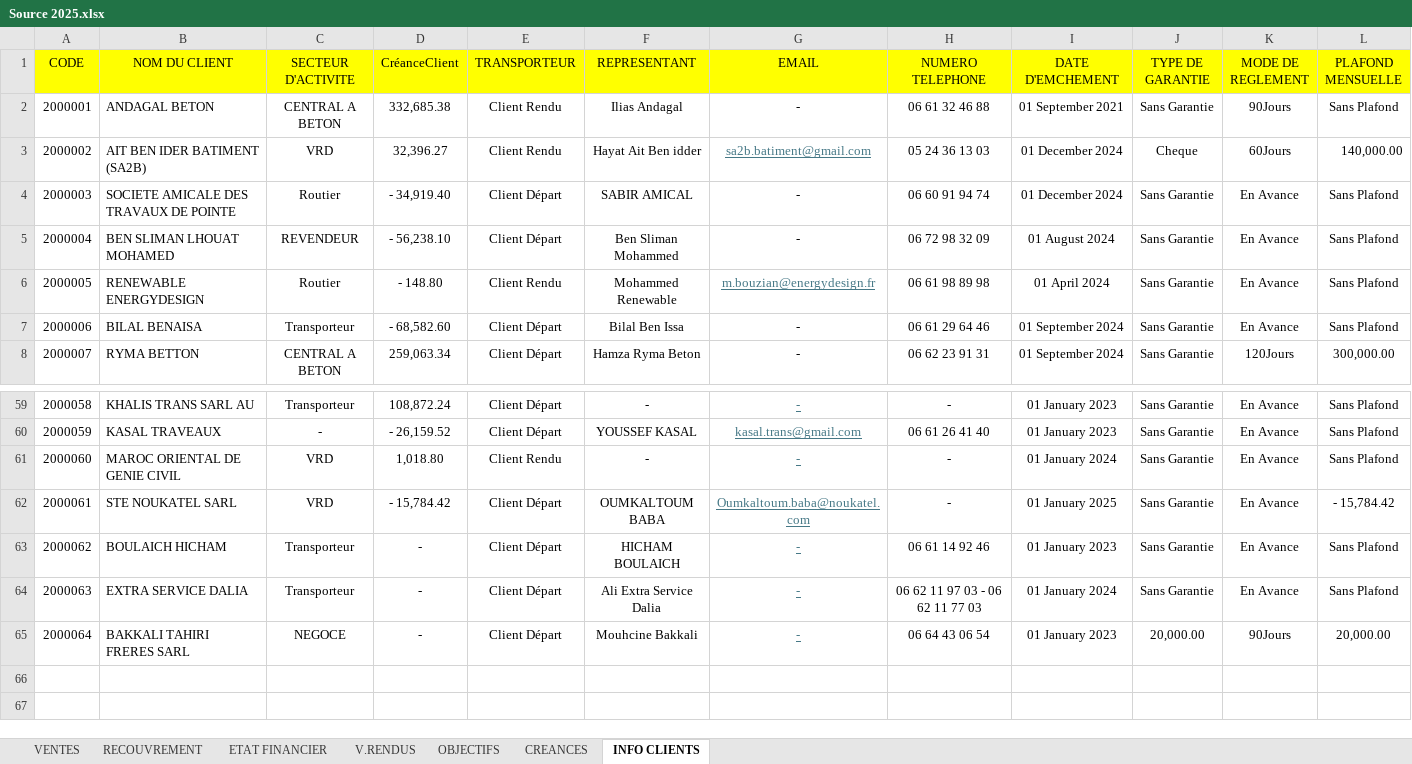
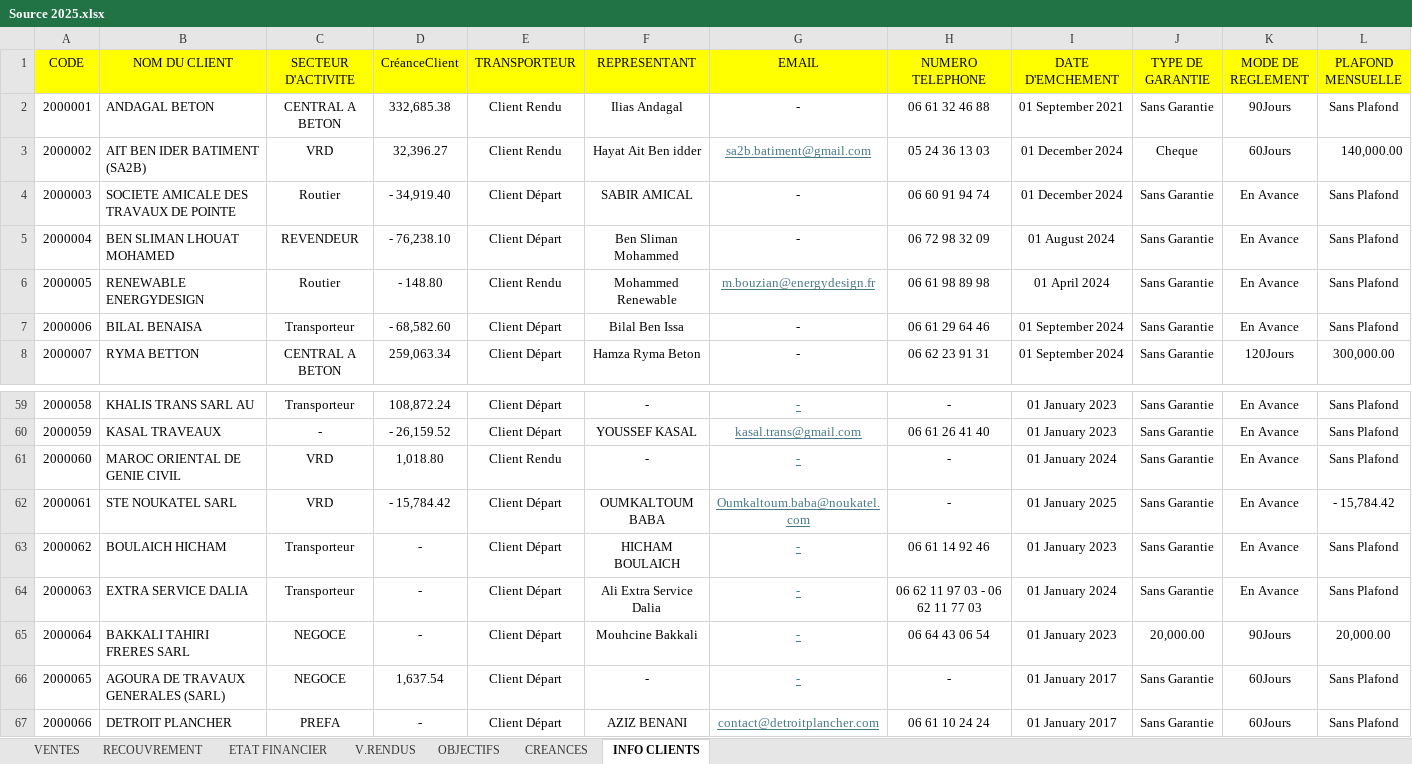
Before and after one commit to XImport/ALL-IN-ONE-SWIPPER-API, an Excel workbook: dist/Functions/Source/2025/Source 2025.xlsx, sheet INFO CLIENTS, drawn as a sheet; only a part is shown, gaps mark what is left out; values as stored, in another font and other column widths than the file's, no borders; rows hold the shown columns only; the diff names each change by its address in the sheet, - before the commit and + after, or states it on an @@ line.

```diff
--- a/dist/Functions/Source/2025/Source 2025.xlsx (sheet INFO CLIENTS)
+++ b/dist/Functions/Source/2025/Source 2025.xlsx (sheet INFO CLIENTS)
-D5 (CréanceClient): - 56,238.10
+D5 (CréanceClient): - 76,238.10
+row 66: 2000065 | AGOURA DE TRAVAUX GENERALES (SARL) | NEGOCE | 1,637.54 | Client Départ | - | - | - | 01 January 2017 | Sans Garantie | 60Jours | Sans Plafond
+row 67: 2000066 | DETROIT PLANCHER | PREFA | - | Client Départ | AZIZ BENANI | contact@detroitplancher.com | 06 61 10 24 24 | 01 January 2017 | Sans Garantie | 60Jours | Sans Plafond
```
Also changed, not shown: sheet VENTES, sheet RECOUVREMENT, sheet CREANCES, sheet ETAT FINANCIER, 1 other file.
